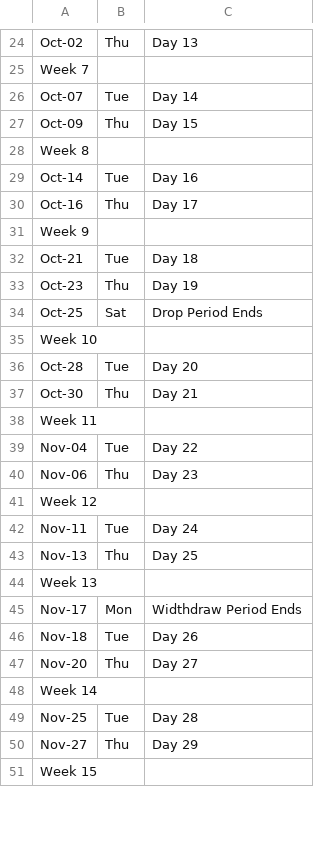
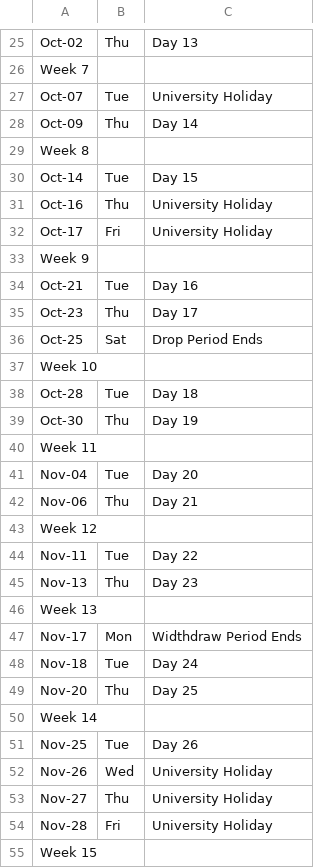
Before and after one commit to comp110-lytle/comp110, a CSV file: code/admin/planning/schedule.csv, drawn as a sheet; only a part is shown, gaps mark what is left out; the diff covers the shown part only.

```diff
--- a/code/admin/planning/schedule.csv
+++ b/code/admin/planning/schedule.csv
@@ -25,27 +26,30 @@ Oct-02,Thu,Day 13
 Week 7
-Oct-07,Tue,Day 14
-Oct-09,Thu,Day 15
+Oct-07,Tue,University Holiday
+Oct-09,Thu,Day 14
 Week 8
-Oct-14,Tue,Day 16
-Oct-16,Thu,Day 17
+Oct-14,Tue,Day 15
+Oct-16,Thu,University Holiday
+Oct-17,Fri,University Holiday
 Week 9
-Oct-21,Tue,Day 18
-Oct-23,Thu,Day 19
+Oct-21,Tue,Day 16
+Oct-23,Thu,Day 17
 Oct-25,Sat,Drop Period Ends
 Week 10
-Oct-28,Tue,Day 20
-Oct-30,Thu,Day 21
+Oct-28,Tue,Day 18
+Oct-30,Thu,Day 19
 Week 11
-Nov-04,Tue,Day 22
-Nov-06,Thu,Day 23
+Nov-04,Tue,Day 20
+Nov-06,Thu,Day 21
 Week 12
-Nov-11,Tue,Day 24
-Nov-13,Thu,Day 25
+Nov-11,Tue,Day 22
+Nov-13,Thu,Day 23
 Week 13
 Nov-17,Mon,Widthdraw Period Ends
-Nov-18,Tue,Day 26
-Nov-20,Thu,Day 27
+Nov-18,Tue,Day 24
+Nov-20,Thu,Day 25
 Week 14
-Nov-25,Tue,Day 28
-Nov-27,Thu,Day 29
+Nov-25,Tue,Day 26
+Nov-26,Wed,University Holiday
+Nov-27,Thu,University Holiday
+Nov-28,Fri,University Holiday
 Week 15
```
Also changed, not shown: 1 added row and 1 edited cell elsewhere in this file, 5 other files.
